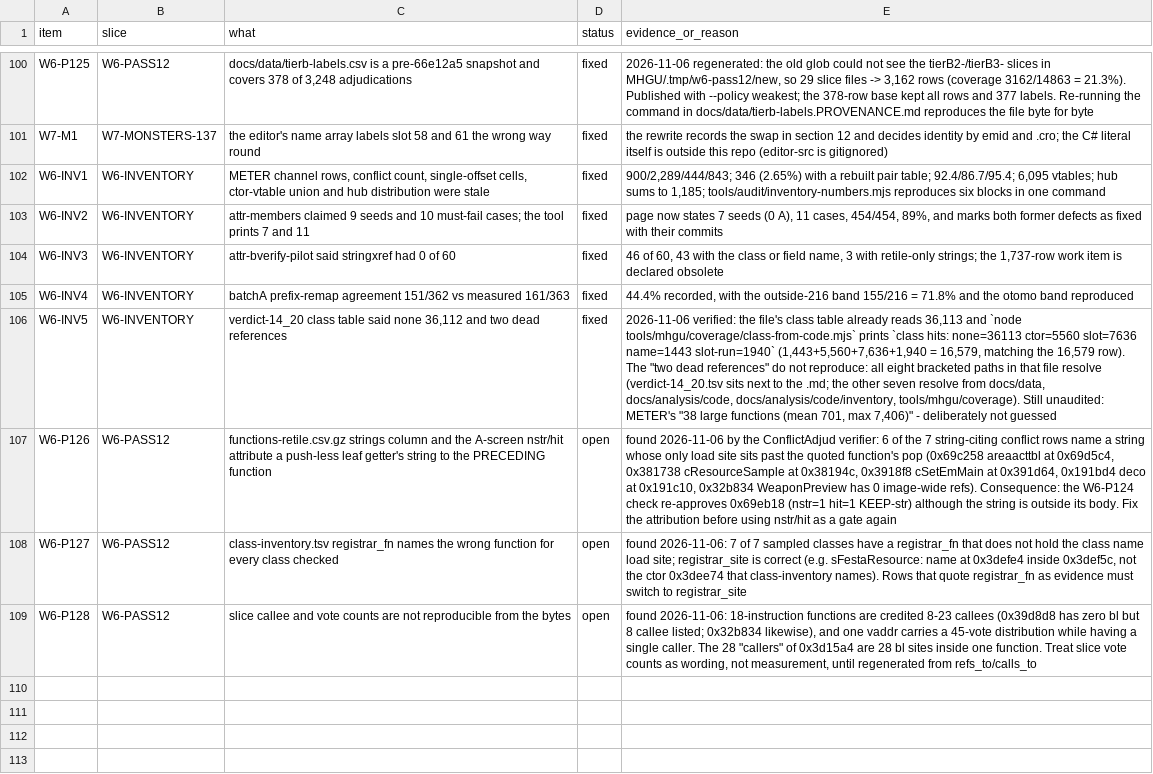
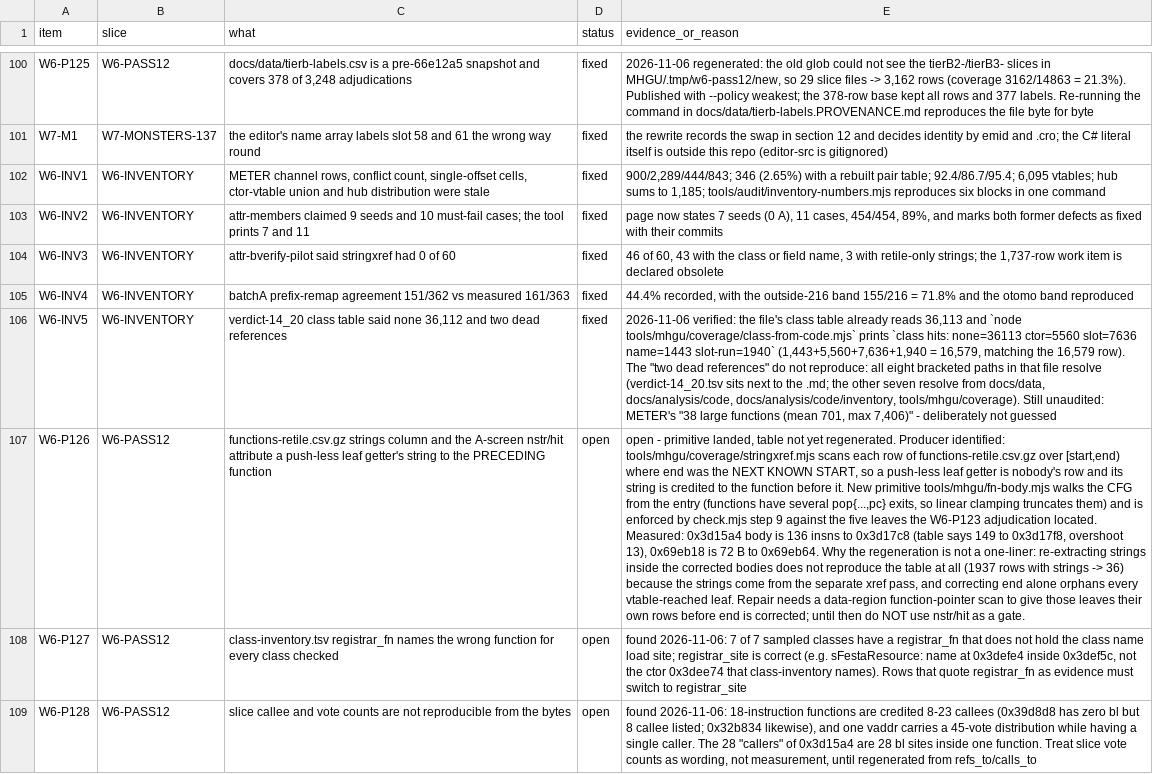
Before and after one commit to Twelve-eight/MHGU, a TSV file: docs/analysis/audit/LINK-STATUS.tsv, drawn as a sheet; only a part is shown, gaps mark what is left out; the diff names each change by its address in the sheet, - before the commit and + after, or states it on an @@ line.

Commit message:
W6-P126: fn-body.mjs (CFG reachable body) + gate step 9
The strings column and stringxref.tsv credit a reference to the nearest preceding
function start, so a vtable-reached leaf getter has its string charged to the
function before it (6 of the 7 string-citing conflict rows).

fn-body.mjs walks the CFG from the entry instead: bl returns to its fallthrough,
conditional branches take both edges, pop{...,pc}/bx/ldr pc terminate. Linear
clamping is wrong - 0x3d15a4 has an early exit pop at 0x3d16f0 and the real body
runs 136 instructions to 0x3d17c8 (the table says 149 to 0x3d17f8).

check.mjs step 9 enforces the six W6-P123 controls (5 must-be-outside, 1
must-be-inside); mutant with one wrong expectation exits 1.

The table is NOT regenerated: re-extracting strings inside corrected bodies
reproduces nothing (1937 string rows -> 36) because the strings come from the
separate xref pass, and fixing end alone orphans every vtable leaf. Recorded in
LINK-STATUS W6-P126 together with the ordering the repair needs.

```diff
--- a/docs/analysis/audit/LINK-STATUS.tsv
+++ b/docs/analysis/audit/LINK-STATUS.tsv
-E107 (evidence_or_reason): found 2026-11-06 by the ConflictAdjud verifier: 6 of the 7 string-citing conflict rows name a string whose only load site sits past the quoted function's pop (0x69c258 areaacttbl at 0x69d5c4, 0x381738 cResourceSample at 0x38194c, 0x3918f8 cSetEmMain at 0x391d64, 0x191bd4 deco at 0x191c10, 0x32b834 WeaponPreview has 0 image-wide refs). Consequence: the W6-P124 check re-approves 0x69eb18 (nstr=1 hit=1 KEEP-str) although the string is outside its body. Fix the attribution before using nstr/hit as a gate again
+E107 (evidence_or_reason): open - primitive landed, table not yet regenerated. Producer identified: tools/mhgu/coverage/stringxref.mjs scans each row of functions-retile.csv.gz over [start,end) where end was the NEXT KNOWN START, so a push-less leaf getter is nobody's row and its string is credited to the function before it. New primitive tools/mhgu/fn-body.mjs walks the CFG from the entry (functions have several pop{...,pc} exits, so linear clamping truncates them) and is enforced by check.mjs step 9 against the five leaves the W6-P123 adjudication located. Measured: 0x3d15a4 body is 136 insns to 0x3d17c8 (table says 149 to 0x3d17f8, overshoot 13), 0x69eb18 is 72 B to 0x69eb64. Why the regeneration is not a one-liner: re-extracting strings inside the corrected bodies does not reproduce the table at all (1937 rows with strings -> 36) because the strings come from the separate xref pass, and correcting end alone orphans every vtable-reached leaf. Repair needs a data-region function-pointer scan to give those leaves their own rows before end is corrected; until then do NOT use nstr/hit as a gate.
```
Also changed, not shown: 3 other files.
